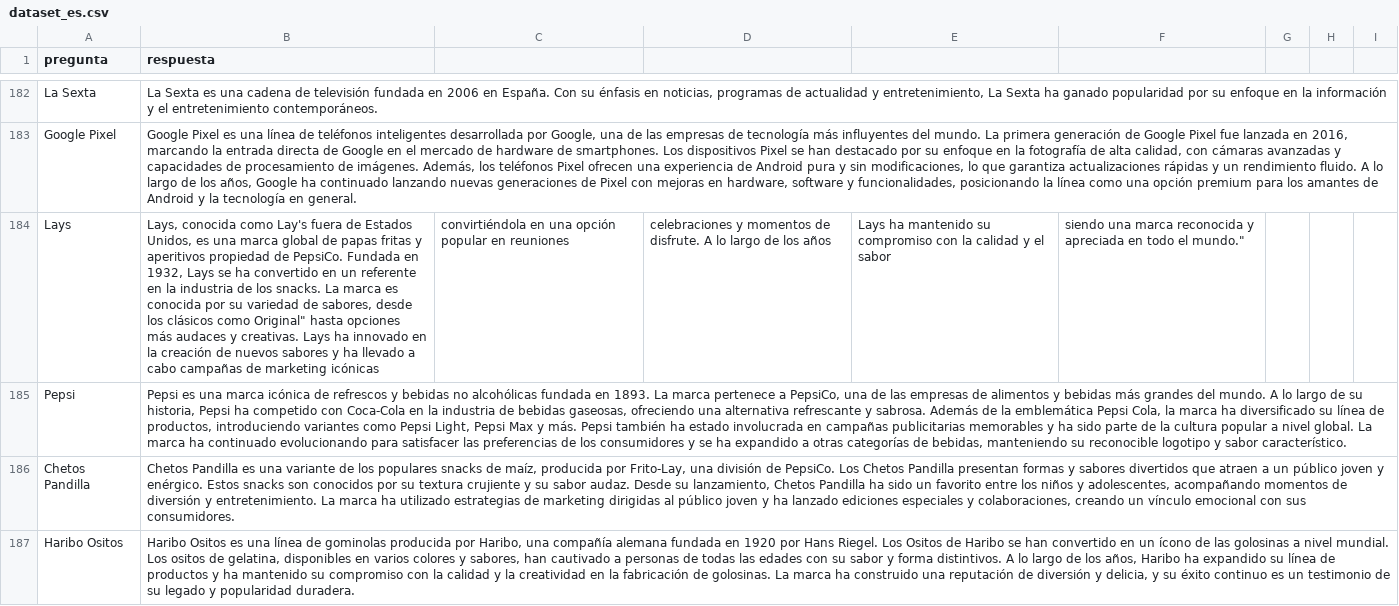
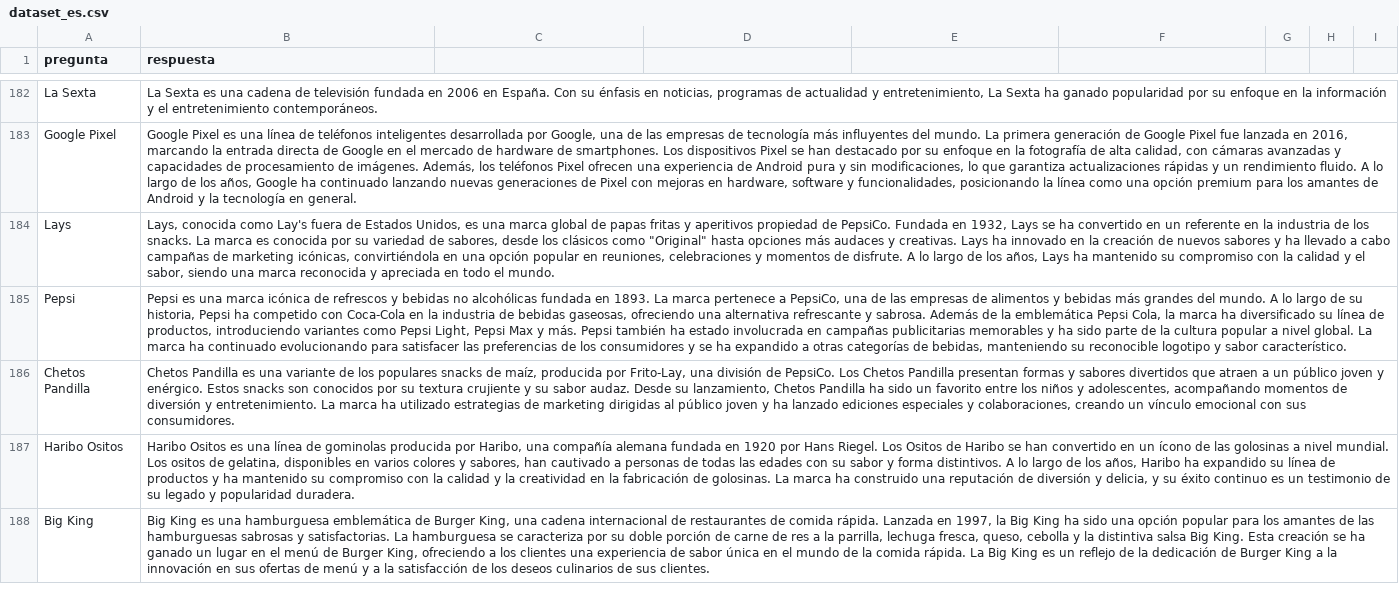
Before and after one commit to thone-ai/toro-insider, a CSV file: dataset_es.csv, drawn as a sheet; only a part is shown, gaps mark what is left out; the shorter side is filled out with more unchanged rows; the diff names each change by its address in the sheet, - before the commit and + after, or states it on an @@ line.

Commit message:
Update dataset_es.csv

```diff
--- a/dataset_es.csv
+++ b/dataset_es.csv
-B184 (respuesta): …clásicos como Original" hasta opciones más audaces y creativas. Lays ha innovado en la creación de nuevos sabores y ha llevado a cabo campañas de marketing icónicas
+B184 (respuesta): …clásicos como "Original" hasta opciones más audaces y creativas. Lays ha innovado en la creación de nuevos sabores y ha llevado a cabo campañas de marketing icónicas, convirtiéndola en una opción popular en reuniones, celebraciones y momentos de disfrute. A lo largo de los años, Lays ha mantenido su compromiso con la calidad y el sabor, siendo una marca reconocida y apreciada en todo el mundo.
-C184: convirtiéndola en una opción popular en reuniones
+C184: (empty)
-D184: celebraciones y momentos de disfrute. A lo largo de los años
+D184: (empty)
-E184: Lays ha mantenido su compromiso con la calidad y el sabor
+E184: (empty)
-F184: siendo una marca reconocida y apreciada en todo el mundo."
+F184: (empty)
```
